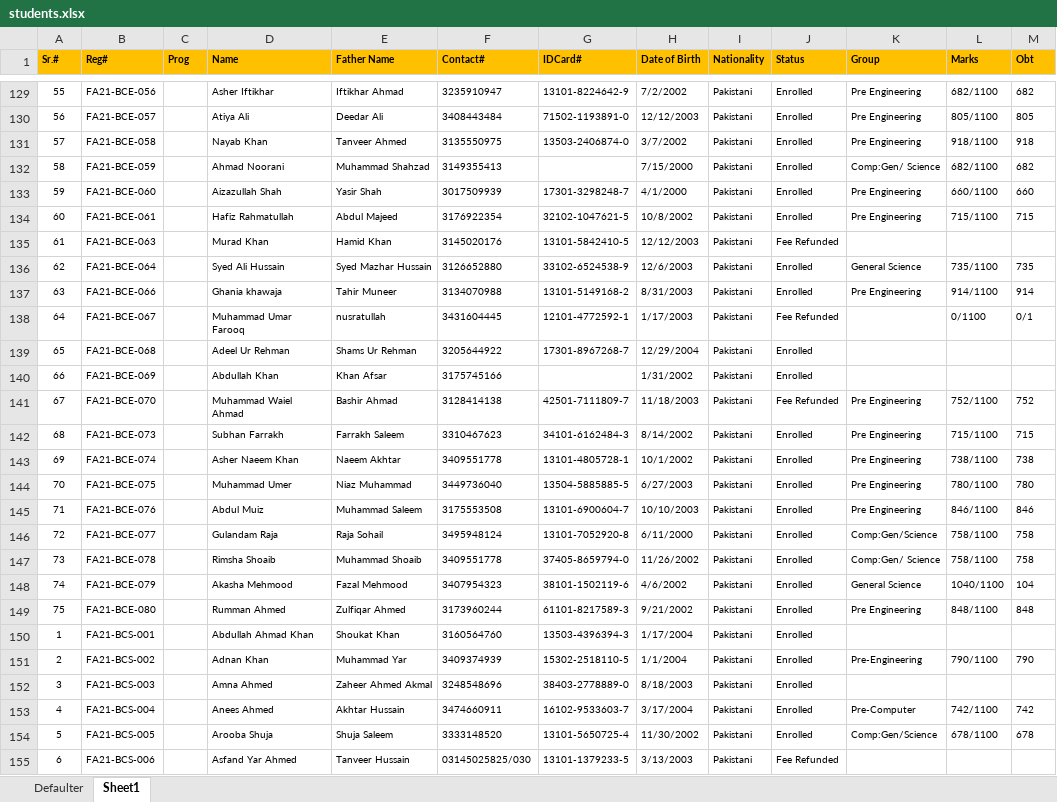
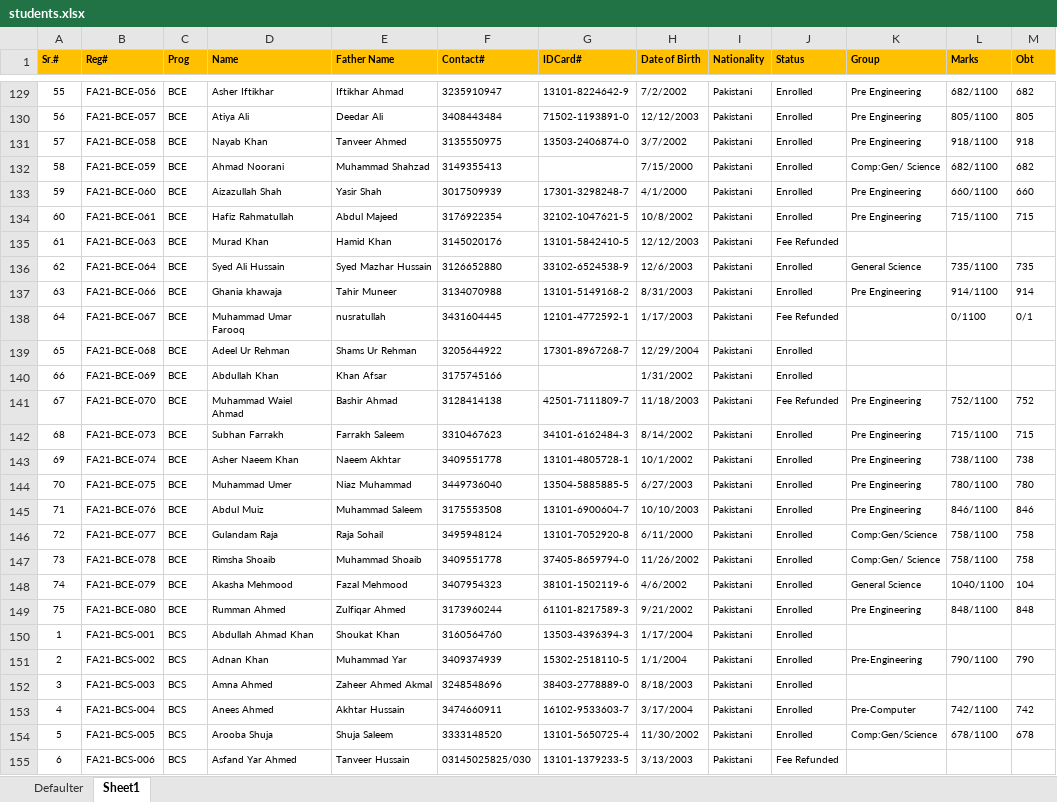
Before and after one commit to BasitIqbalatgit/DASProject, an Excel workbook: data/students.xlsx, sheet Sheet1, drawn as a sheet; only a part is shown, gaps mark what is left out; values as stored, in another font and other column widths than the file's, no borders; the diff covers the shown part only; the diff names each change by its address in the sheet, - before the commit and + after, or states it on an @@ line.

```diff
--- a/data/students.xlsx (sheet Sheet1)
+++ b/data/students.xlsx (sheet Sheet1)
-C129:C149 (Prog): (empty)
+C129:C149 (Prog): BCE
-C150:C155 (Prog): (empty)
+C150:C155 (Prog): BCS
```
Also changed, not shown: 944 edited cells elsewhere in this sheet.
